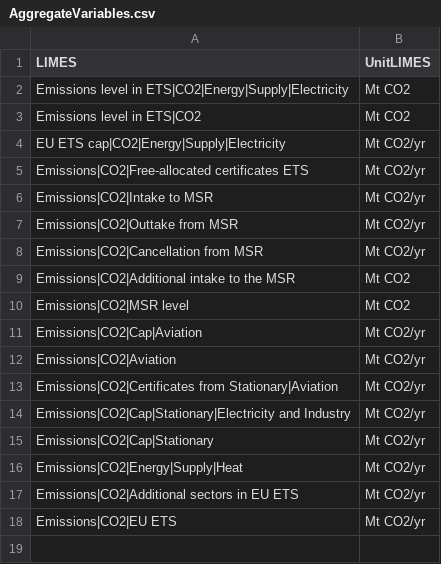
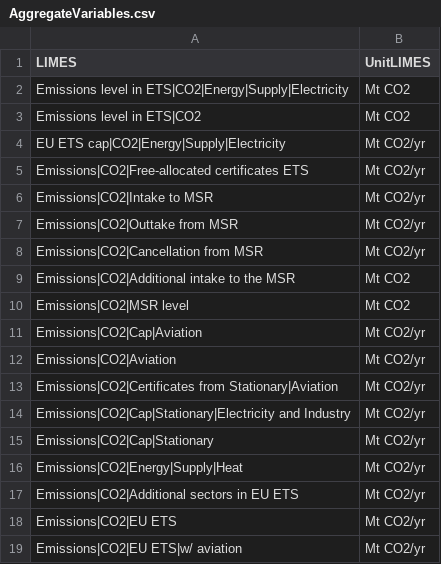
Before and after one commit to pik-piam/limes, a CSV file: inst/extdata/AggregateVariables.csv, drawn as a sheet.

```diff
--- a/inst/extdata/AggregateVariables.csv
+++ b/inst/extdata/AggregateVariables.csv
@@ -18 +18,2 @@ Emissions|CO2|Additional sectors in EU ETS;Mt CO2/yr
 Emissions|CO2|EU ETS;Mt CO2/yr
+Emissions|CO2|EU ETS|w/ aviation;Mt CO2/yr
```
Also changed, not shown: inst/extdata/MappingVars.csv, inst/extdata/MappingVars_all.csv, 3 other files.
